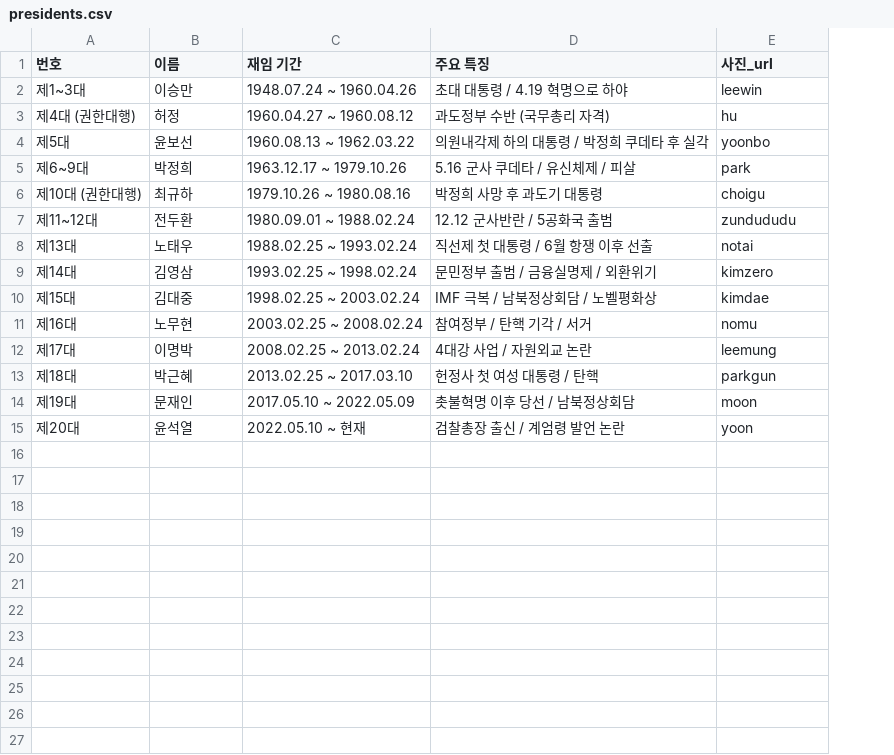
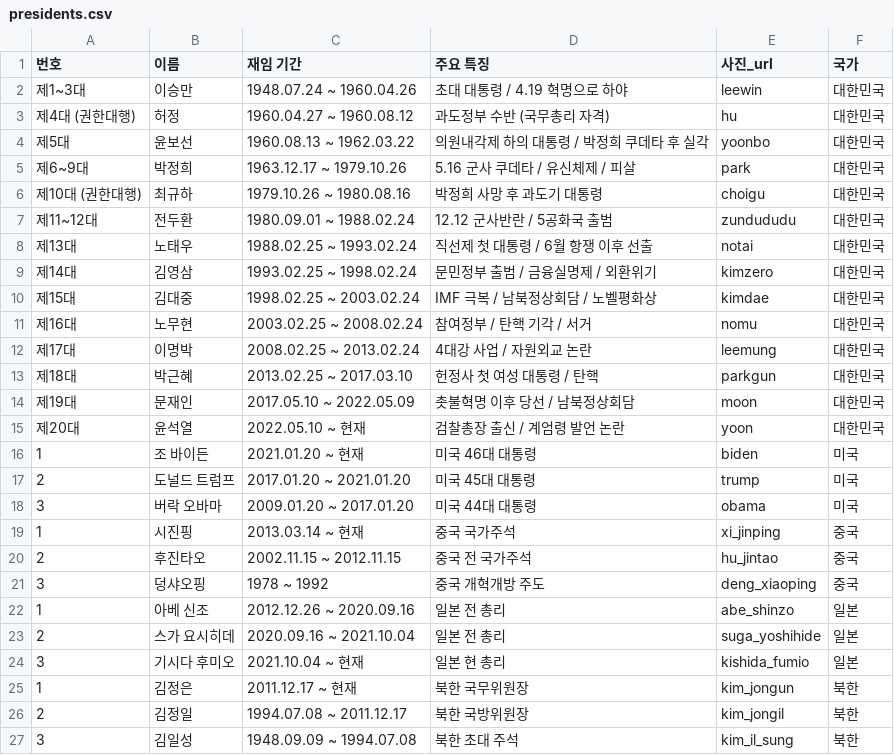
Before and after one commit to chorople1124/25aiprj, a CSV file: presidents.csv, drawn as a sheet; the diff names each change by its address in the sheet, - before the commit and + after, or states it on an @@ line.

Commit message:
Update presidents.csv

```diff
--- a/presidents.csv
+++ b/presidents.csv
+column F (국가), rows 2-15: all 대한민국
+row 16: 1 | 조 바이든 | 2021.01.20 ~ 현재 | 미국 46대 대통령 | biden | 미국
+row 17: 2 | 도널드 트럼프 | 2017.01.20 ~ 2021.01.20 | 미국 45대 대통령 | trump | 미국
+row 18: 3 | 버락 오바마 | 2009.01.20 ~ 2017.01.20 | 미국 44대 대통령 | obama | 미국
+row 19: 1 | 시진핑 | 2013.03.14 ~ 현재 | 중국 국가주석 | xi_jinping | 중국
+row 20: 2 | 후진타오 | 2002.11.15 ~ 2012.11.15 | 중국 전 국가주석 | hu_jintao | 중국
+row 21: 3 | 덩샤오핑 | 1978 ~ 1992 | 중국 개혁개방 주도 | deng_xiaoping | 중국
+row 22: 1 | 아베 신조 | 2012.12.26 ~ 2020.09.16 | 일본 전 총리 | abe_shinzo | 일본
+row 23: 2 | 스가 요시히데 | 2020.09.16 ~ 2021.10.04 | 일본 전 총리 | suga_yoshihide | 일본
+row 24: 3 | 기시다 후미오 | 2021.10.04 ~ 현재 | 일본 현 총리 | kishida_fumio | 일본
+row 25: 1 | 김정은 | 2011.12.17 ~ 현재 | 북한 국무위원장 | kim_jongun | 북한
+row 26: 2 | 김정일 | 1994.07.08 ~ 2011.12.17 | 북한 국방위원장 | kim_jongil | 북한
+row 27: 3 | 김일성 | 1948.09.09 ~ 1994.07.08 | 북한 초대 주석 | kim_il_sung | 북한
```
